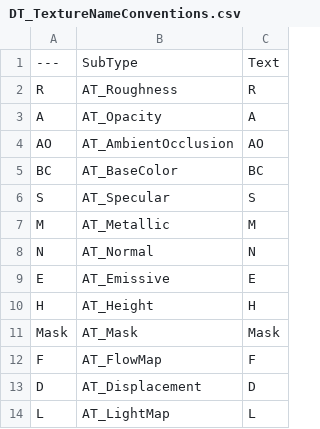
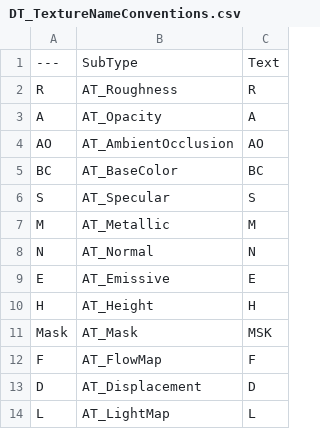
Before and after one commit to realityforge/course-unreal-engine-the-ultimate-shooter, a CSV file: Plugins/RuleRanger/SourceContent/DT_TextureNameConventions.csv, drawn as a sheet.

```diff
--- a/Plugins/RuleRanger/SourceContent/DT_TextureNameConventions.csv
+++ b/Plugins/RuleRanger/SourceContent/DT_TextureNameConventions.csv
@@ -10,3 +10,3 @@ E,"AT_Emissive","E"
 H,"AT_Height","H"
-Mask,"AT_Mask","Mask"
+Mask,"AT_Mask","MSK"
 F,"AT_FlowMap","F"
```
Also changed, not shown: Plugins/RuleRanger/SourceContent/DT_NameConventions.csv, 18 other files.
